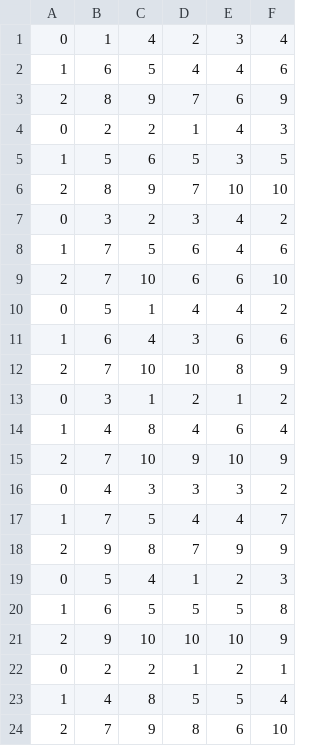
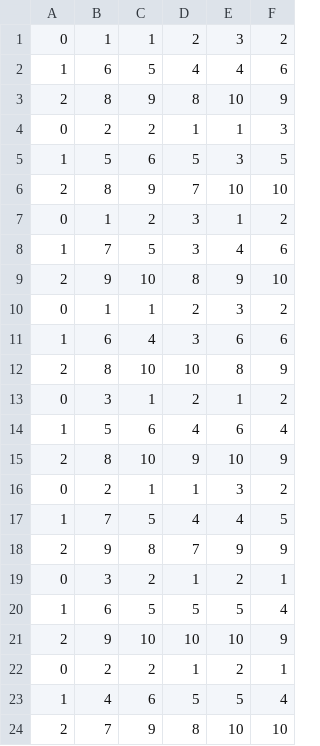
Before and after one commit to assbee0/NPC, a CSV file: Python/SVM/Adata_train.csv, drawn as a sheet.

```diff
--- a/Python/SVM/Adata_train.csv
+++ b/Python/SVM/Adata_train.csv
@@ -1,24 +1,24 @@
-0,1,4,2,3,4
+0,1,1,2,3,2
 1,6,5,4,4,6
-2,8,9,7,6,9
-0,2,2,1,4,3
+2,8,9,8,10,9
+0,2,2,1,1,3
 1,5,6,5,3,5
 2,8,9,7,10,10
-0,3,2,3,4,2
-1,7,5,6,4,6
-2,7,10,6,6,10
-0,5,1,4,4,2
+0,1,2,3,1,2
+1,7,5,3,4,6
+2,9,10,8,9,10
+0,1,1,2,3,2
 1,6,4,3,6,6
-2,7,10,10,8,9
+2,8,10,10,8,9
 0,3,1,2,1,2
-1,4,8,4,6,4
-2,7,10,9,10,9
-0,4,3,3,3,2
-1,7,5,4,4,7
+1,5,6,4,6,4
+2,8,10,9,10,9
+0,2,1,1,3,2
+1,7,5,4,4,5
 2,9,8,7,9,9
-0,5,4,1,2,3
-1,6,5,5,5,8
+0,3,2,1,2,1
+1,6,5,5,5,4
 2,9,10,10,10,9
 0,2,2,1,2,1
-1,4,8,5,5,4
-2,7,9,8,6,10
+1,4,6,5,5,4
+2,7,9,8,10,10
```
Also changed, not shown: Python/SVM/Vdata_train.csv, 14 other files.
